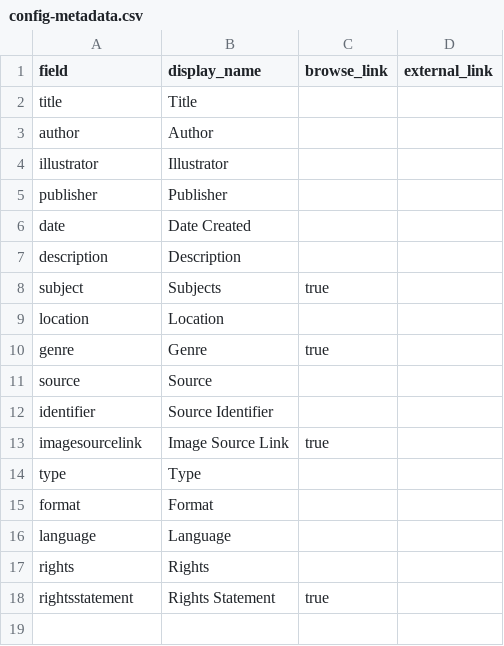
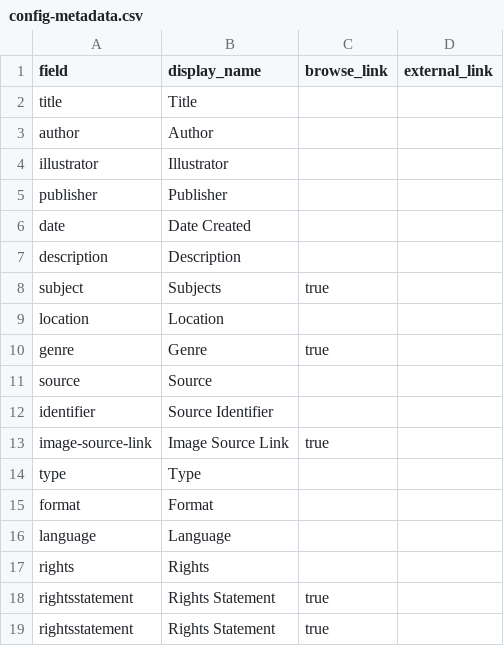
Before and after one commit to jljl853/final-project, a CSV file: _data/config-metadata.csv, drawn as a sheet.

Commit message:
Update config

```diff
--- a/_data/config-metadata.csv
+++ b/_data/config-metadata.csv
@@ -12,3 +12,3 @@ source,Source,,
 identifier,Source Identifier,,
-imagesourcelink,Image Source Link,true,
+image-source-link,Image Source Link,true,
 type,Type,,
@@ -17,2 +17,3 @@ language,Language,,
 rights,Rights,,
+rightsstatement,Rights Statement,true,
 rightsstatement,Rights Statement,true,
```
